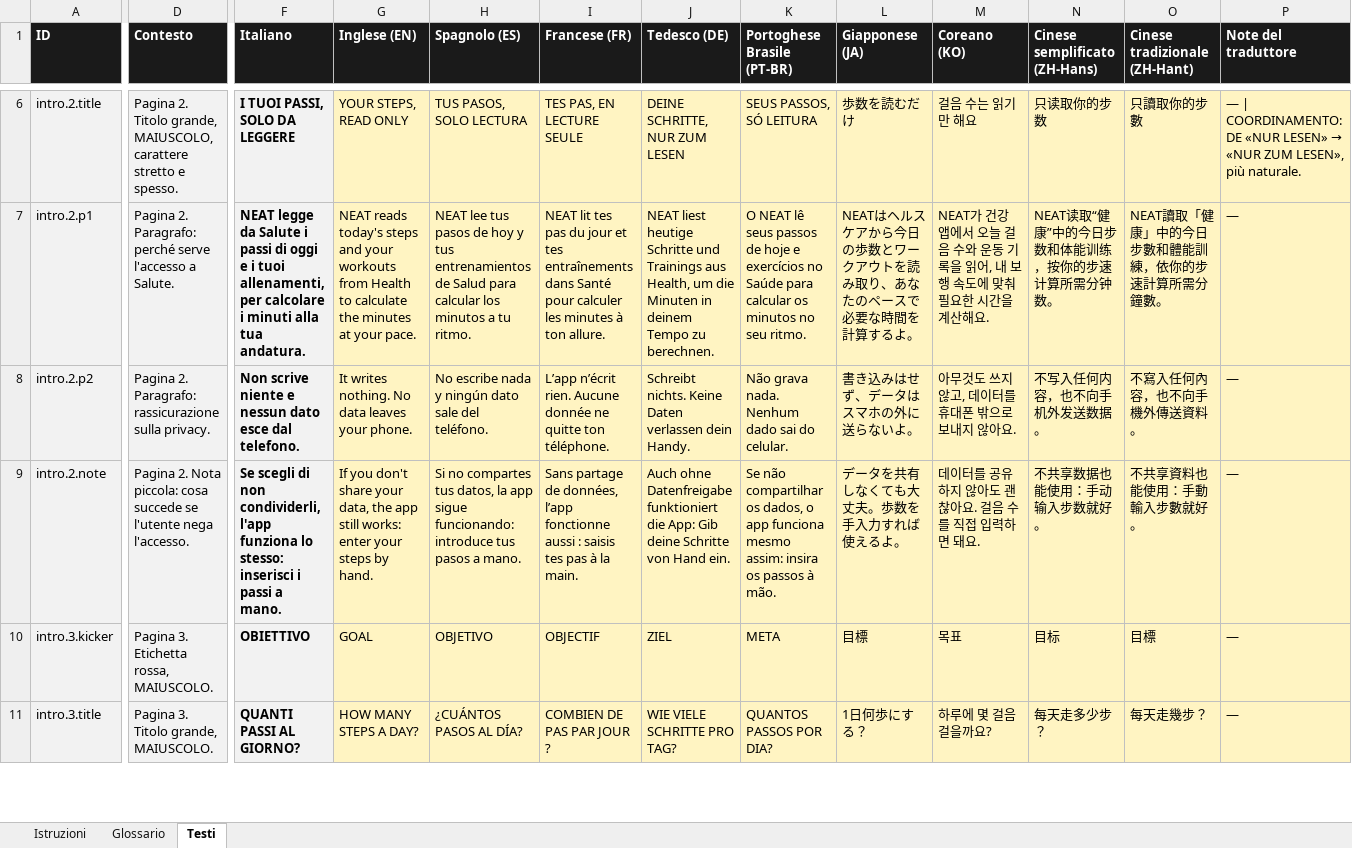
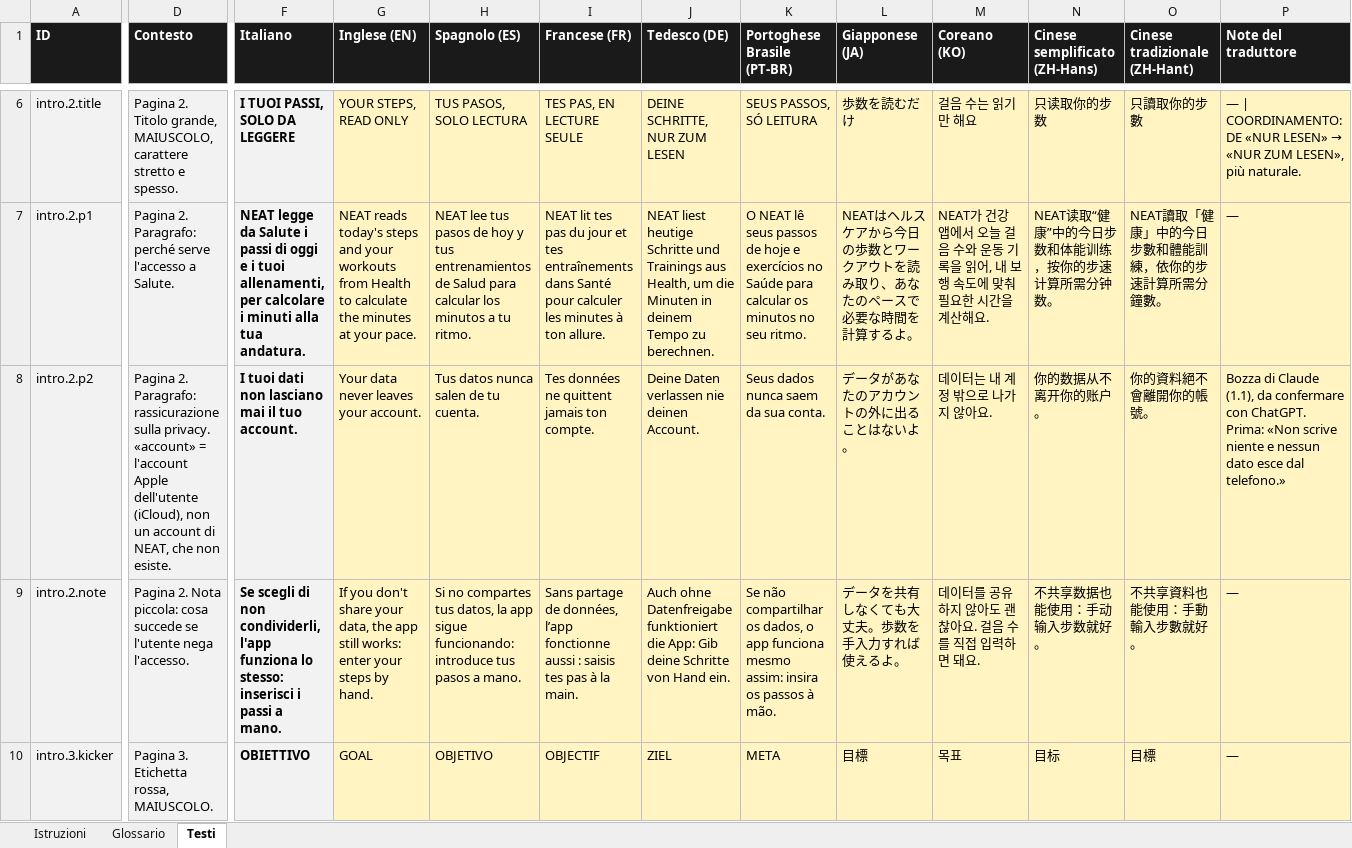
Before and after one commit to castellanza-alt/StepTeller, an Excel workbook: ios/localizzazione/NEAT_testi_tradotti.xlsx, sheet Testi, drawn as a sheet; only a part is shown, gaps mark what is left out; the shorter side is filled out with more unchanged rows; values as stored, in another font and other column widths than the file's, no borders; the diff names each change by its address in the sheet, - before the commit and + after, or states it on an @@ line.

```diff
--- a/ios/localizzazione/NEAT_testi_tradotti.xlsx (sheet Testi)
+++ b/ios/localizzazione/NEAT_testi_tradotti.xlsx (sheet Testi)
-D8 (Contesto): …sulla privacy.
+D8 (Contesto): …sulla privacy. «account» = l'account Apple dell'utente (iCloud), non un account di NEAT, che non esiste.
-F8 (Italiano): Non scrive niente e nessun dato esce dal telefono.
+F8 (Italiano): I tuoi dati non lasciano mai il tuo account.
-G8 (Inglese (EN)): It writes nothing. No data leaves your phone.
+G8 (Inglese (EN)): Your data never leaves your account.
-H8 (Spagnolo (ES)): No escribe nada y ningún dato sale del teléfono.
+H8 (Spagnolo (ES)): Tus datos nunca salen de tu cuenta.
-I8 (Francese (FR)): L’app n’écrit rien. Aucune donnée ne quitte ton téléphone.
+I8 (Francese (FR)): Tes données ne quittent jamais ton compte.
-J8 (Tedesco (DE)): Schreibt nichts. Keine Daten verlassen dein Handy.
+J8 (Tedesco (DE)): Deine Daten verlassen nie deinen Account.
-K8 (Portoghese Brasile (PT-BR)): Não grava nada. Nenhum dado sai do celular.
+K8 (Portoghese Brasile (PT-BR)): Seus dados nunca saem da sua conta.
-L8 (Giapponese (JA)): 書き込みはせず、データはスマホの外に送らないよ。
+L8 (Giapponese (JA)): データがあなたのアカウントの外に出ることはないよ。
-M8 (Coreano (KO)): 아무것도 쓰지 않고, 데이터를 휴대폰 밖으로 보내지 않아요.
+M8 (Coreano (KO)): 데이터는 내 계정 밖으로 나가지 않아요.
-N8 (Cinese semplificato (ZH-Hans)): 不写入任何内容，也不向手机外发送数据。
+N8 (Cinese semplificato (ZH-Hans)): 你的数据从不离开你的账户。
-O8 (Cinese tradizionale (ZH-Hant)): 不寫入任何內容，也不向手機外傳送資料。
+O8 (Cinese tradizionale (ZH-Hant)): 你的資料絕不會離開你的帳號。
-P8 (Note del traduttore): —
+P8 (Note del traduttore): Bozza di Claude (1.1), da confermare con ChatGPT. Prima: «Non scrive niente e nessun dato esce dal telefono.»
```
Also changed, not shown: ios/localizzazione/NEAT_store_tradotto.xlsx, 5 other files.
